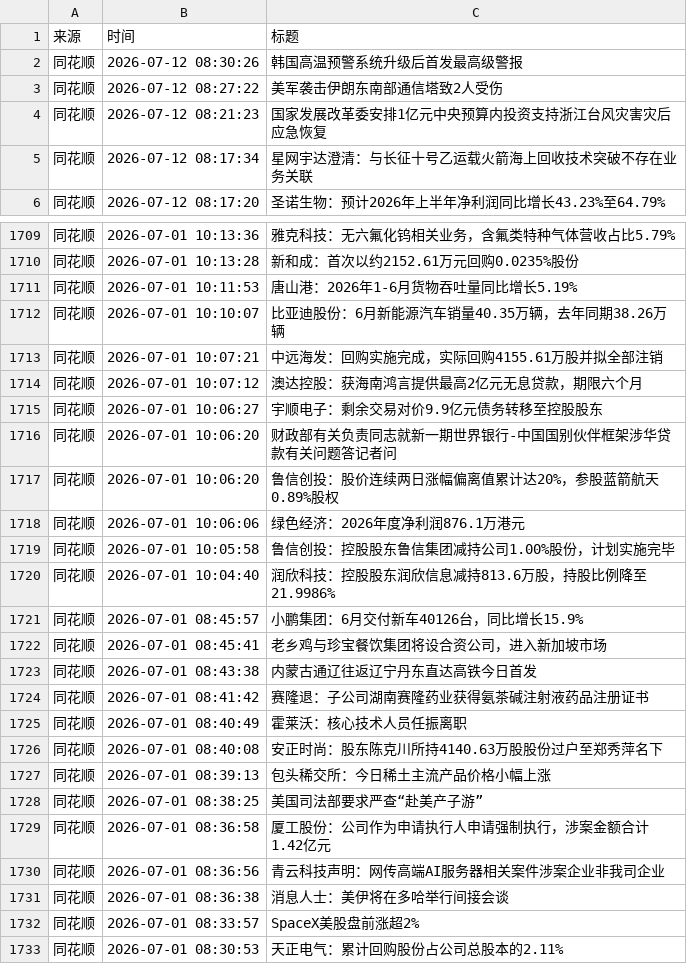
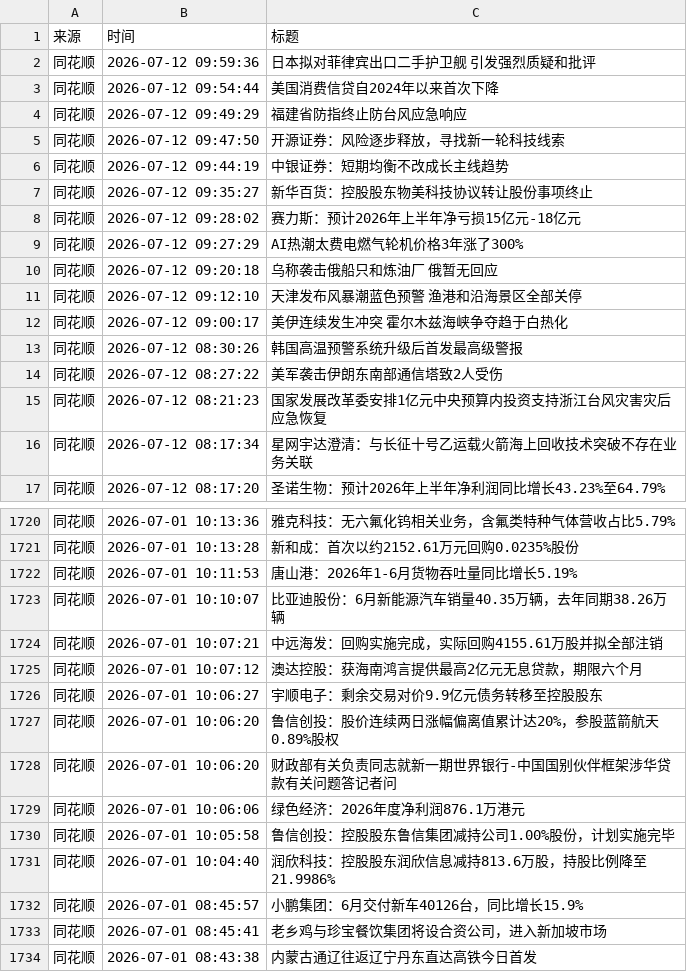
Before and after one commit to ZhangLi1984/AStockNews, a CSV file: financial_news_archive-2026-07.csv, drawn as a sheet; only a part is shown, gaps mark what is left out; the shorter side is filled out with more unchanged rows.

```diff
--- a/financial_news_archive-2026-07.csv
+++ b/financial_news_archive-2026-07.csv
@@ -1,2 +1,13 @@
 来源,时间,标题
+同花顺,2026-07-12 09:59:36,日本拟对菲律宾出口二手护卫舰 引发强烈质疑和批评
+同花顺,2026-07-12 09:54:44,美国消费信贷自2024年以来首次下降
+同花顺,2026-07-12 09:49:29,福建省防指终止防台风应急响应
+同花顺,2026-07-12 09:47:50,开源证券：风险逐步释放，寻找新一轮科技线索
+同花顺,2026-07-12 09:44:19,中银证券：短期均衡不改成长主线趋势
+同花顺,2026-07-12 09:35:27,新华百货：控股股东物美科技协议转让股份事项终止
+同花顺,2026-07-12 09:28:02,赛力斯：预计2026年上半年净亏损15亿元-18亿元
+同花顺,2026-07-12 09:27:29,AI热潮太费电燃气轮机价格3年涨了300%
+同花顺,2026-07-12 09:20:18,乌称袭击俄船只和炼油厂 俄暂无回应
+同花顺,2026-07-12 09:12:10,天津发布风暴潮蓝色预警 渔港和沿海景区全部关停
+同花顺,2026-07-12 09:00:17,美伊连续发生冲突 霍尔木兹海峡争夺趋于白热化
 同花顺,2026-07-12 08:30:26,韩国高温预警系统升级后首发最高级警报
@@ -1715,4 +1726,4 @@
 同花顺,2026-07-01 10:06:27,宇顺电子：剩余交易对价9.9亿元债务转移至控股股东
-同花顺,2026-07-01 10:06:20,财政部有关负责同志就新一期世界银行-中国国别伙伴框架涉华贷款有关问题答记者问
 同花顺,2026-07-01 10:06:20,鲁信创投：股价连续两日涨幅偏离值累计达20%，参股蓝箭航天0.89%股权
+同花顺,2026-07-01 10:06:20,财政部有关负责同志就新一期世界银行-中国国别伙伴框架涉华贷款有关问题答记者问
 同花顺,2026-07-01 10:06:06,绿色经济：2026年度净利润876.1万港元
```
